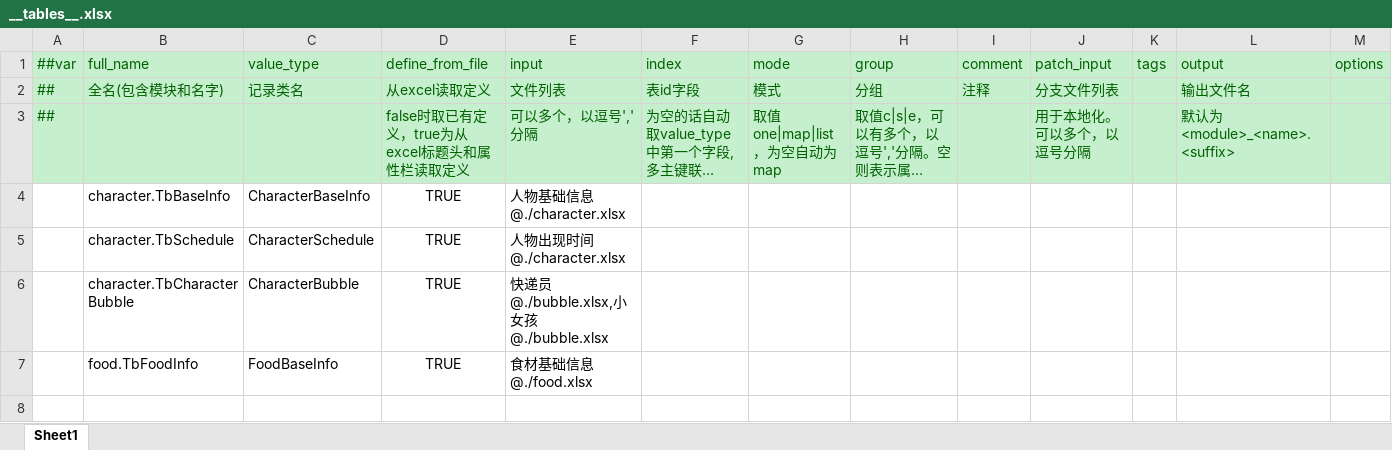
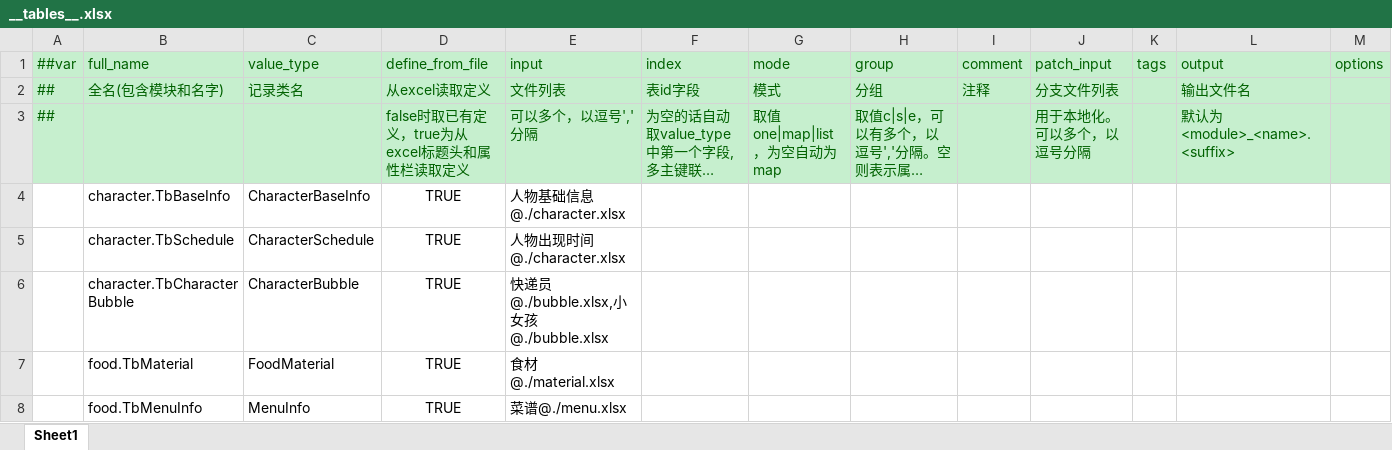
Before and after one commit to zhangyile1991911/ProjectX, an Excel workbook: DataConfig/Datas/__tables__.xlsx, sheet Sheet1, drawn as a sheet; long unchanged cells end in …; values as stored, in another font and other column widths than the file's, no borders; removed rows and columns are numbered as before the commit, all else as after; the diff names each change by its address in the sheet, - before the commit and + after, or states it on an @@ line.

```diff
--- a/DataConfig/Datas/__tables__.xlsx (sheet Sheet1)
+++ b/DataConfig/Datas/__tables__.xlsx (sheet Sheet1)
-row 7:  | food.TbFoodInfo | FoodBaseInfo | TRUE | 食材基础信息@./food.xlsx
+row 7:  | food.TbMaterial | FoodMaterial | TRUE | 食材@./material.xlsx
+row 8:  | food.TbMenuInfo | MenuInfo | TRUE | 菜谱@./menu.xlsx
```
Also changed, not shown: DataConfig/Datas/__beans__.xlsx, DataConfig/Datas/__enums__.xlsx, 5 other files.
